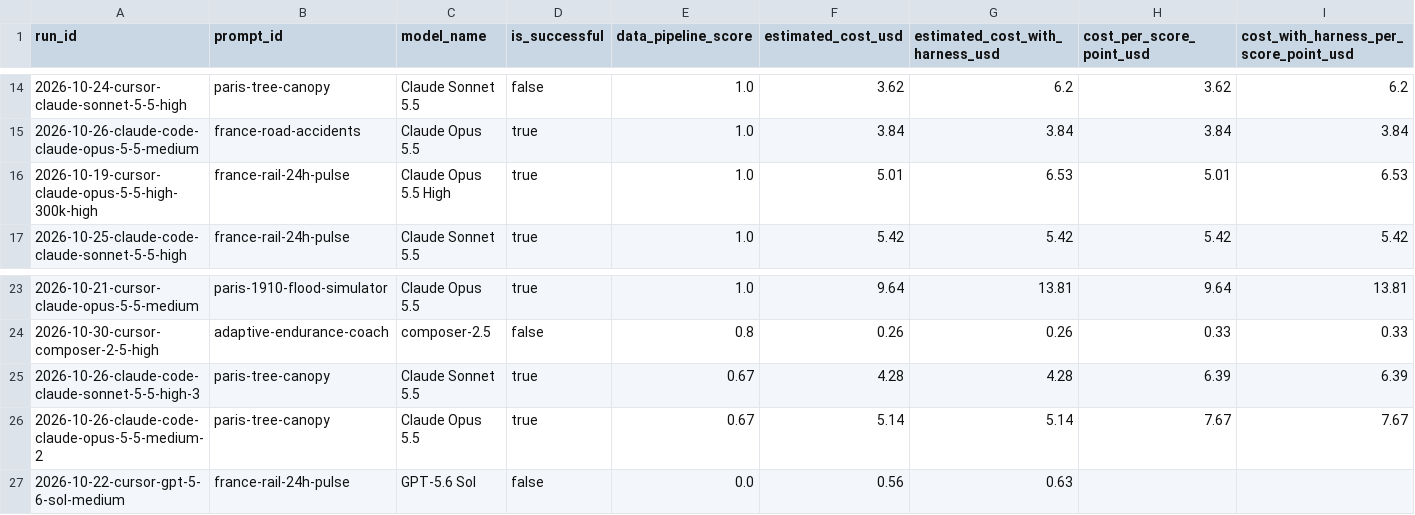
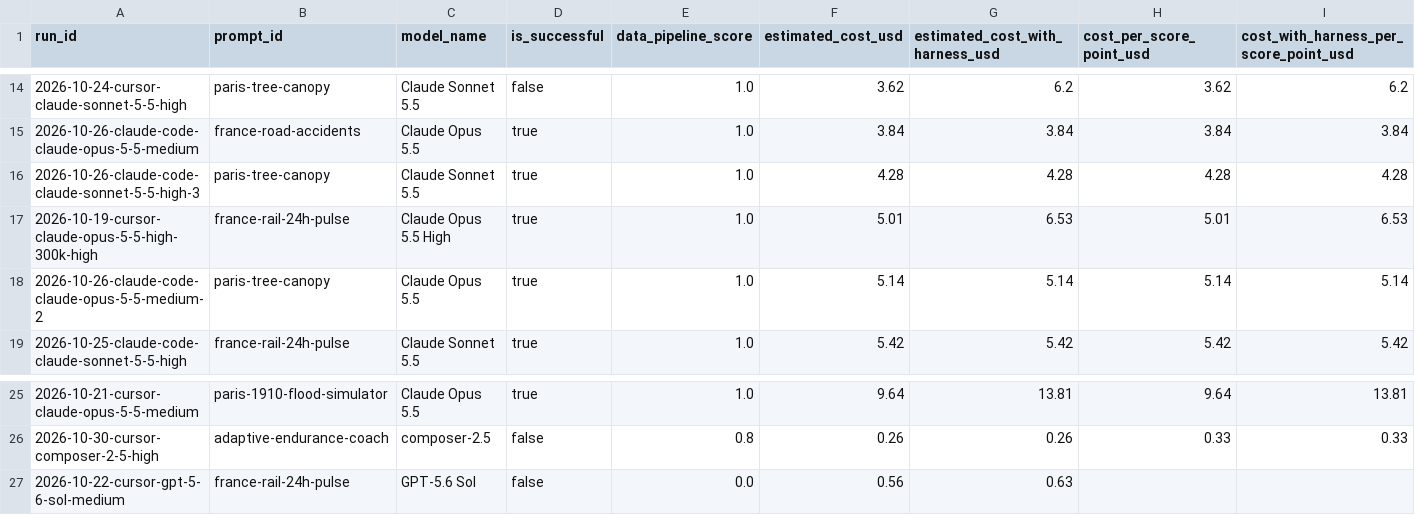
Before and after one commit to loic-brissot/llm-frontier-evaluator, a CSV file: dashboard/warehouse/csv/view_run_cost_efficiency.csv, drawn as a sheet; only a part is shown, gaps mark what is left out; removed rows and columns are numbered as before the commit, all else as after; the diff names each change by its address in the sheet, - before the commit and + after, or states it on an @@ line.

```diff
--- a/dashboard/warehouse/csv/view_run_cost_efficiency.csv
+++ b/dashboard/warehouse/csv/view_run_cost_efficiency.csv
+row 16: 2026-10-26-claude-code-claude-sonnet-5-5-high-3 | paris-tree-canopy | Claude Sonnet 5.5 | true | 1.0 | 4.28 | 4.28 | 4.28 | 4.28
+row 18: 2026-10-26-claude-code-claude-opus-5-5-medium-2 | paris-tree-canopy | Claude Opus 5.5 | true | 1.0 | 5.14 | 5.14 | 5.14 | 5.14
-row 25: 2026-10-26-claude-code-claude-sonnet-5-5-high-3 | paris-tree-canopy | Claude Sonnet 5.5 | true | 0.67 | 4.28 | 4.28 | 6.39 | 6.39
-row 26: 2026-10-26-claude-code-claude-opus-5-5-medium-2 | paris-tree-canopy | Claude Opus 5.5 | true | 0.67 | 5.14 | 5.14 | 7.67 | 7.67
```
Also changed, not shown: dashboard/warehouse/csv/fact_runs.csv, dashboard/warehouse/csv/view_cost_efficiency.csv, 13 other files.
